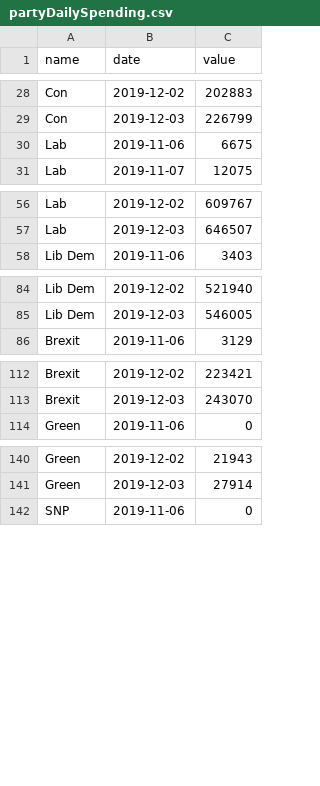
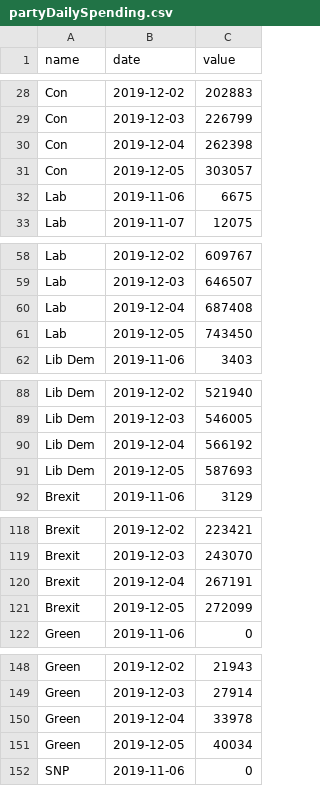
Before and after one commit to WhoTargetsMe/near-me, a CSV file: src/data/partyDailySpending.csv, drawn as a sheet; only a part is shown, gaps mark what is left out; the diff covers the shown part only; the diff names each change by its address in the sheet, - before the commit and + after, or states it on an @@ line.

Commit message:
Update data

```diff
--- a/src/data/partyDailySpending.csv
+++ b/src/data/partyDailySpending.csv
+row 30: Con | 2019-12-04 | 262398
+row 31: Con | 2019-12-05 | 303057
+row 60: Lab | 2019-12-04 | 687408
+row 61: Lab | 2019-12-05 | 743450
+row 90: Lib Dem | 2019-12-04 | 566192
+row 91: Lib Dem | 2019-12-05 | 587693
+row 120: Brexit | 2019-12-04 | 267191
+row 121: Brexit | 2019-12-05 | 272099
+row 150: Green | 2019-12-04 | 33978
+row 151: Green | 2019-12-05 | 40034
```
Also changed, not shown: 4 added rows elsewhere in this file, 4 other files.
